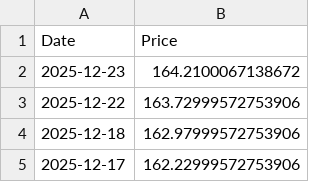
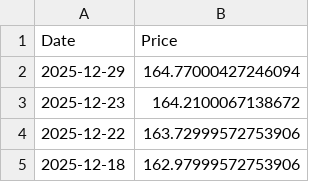
Before and after one commit to T1m-V/portfolio-data, a CSV file: prices/NL0011354972.csv, drawn as a sheet; only a part is shown; the shorter side is filled out with more unchanged rows.

```diff
--- a/prices/NL0011354972.csv
+++ b/prices/NL0011354972.csv
@@ -1,2 +1,3 @@
 Date,Price
+2025-12-29,164.77000427246094
 2025-12-23,164.2100067138672
```
Also changed, not shown: prices/GB00BP6MXD84.csv, prices/NL0011354865.csv, 13 other files.
